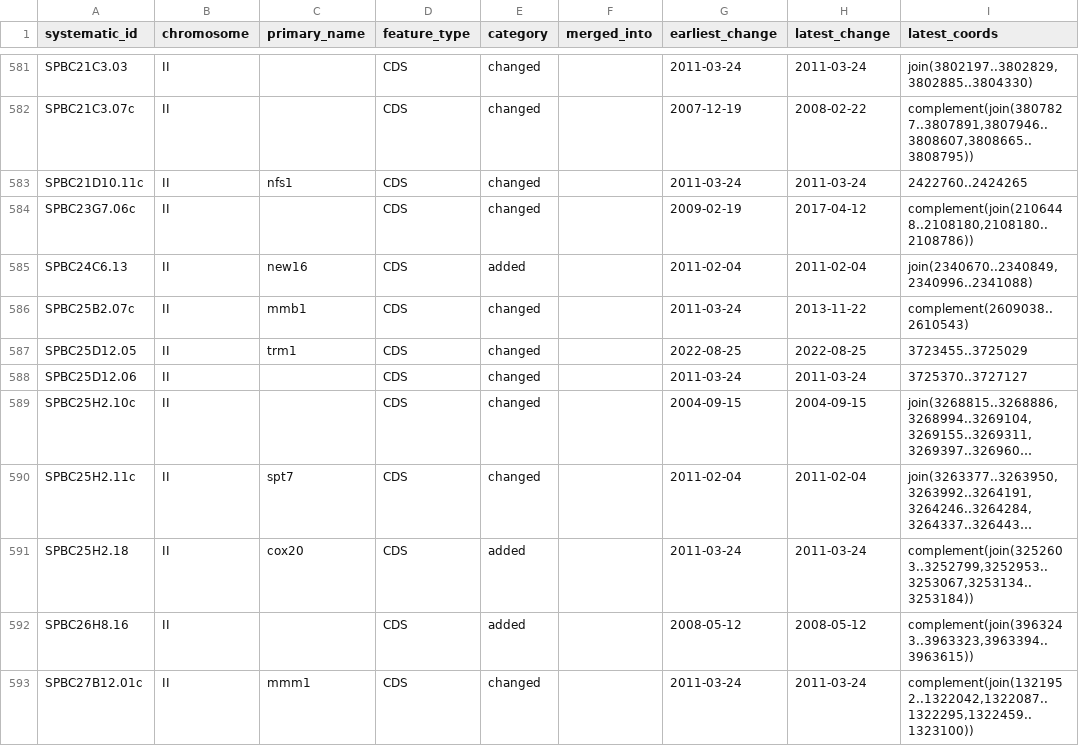
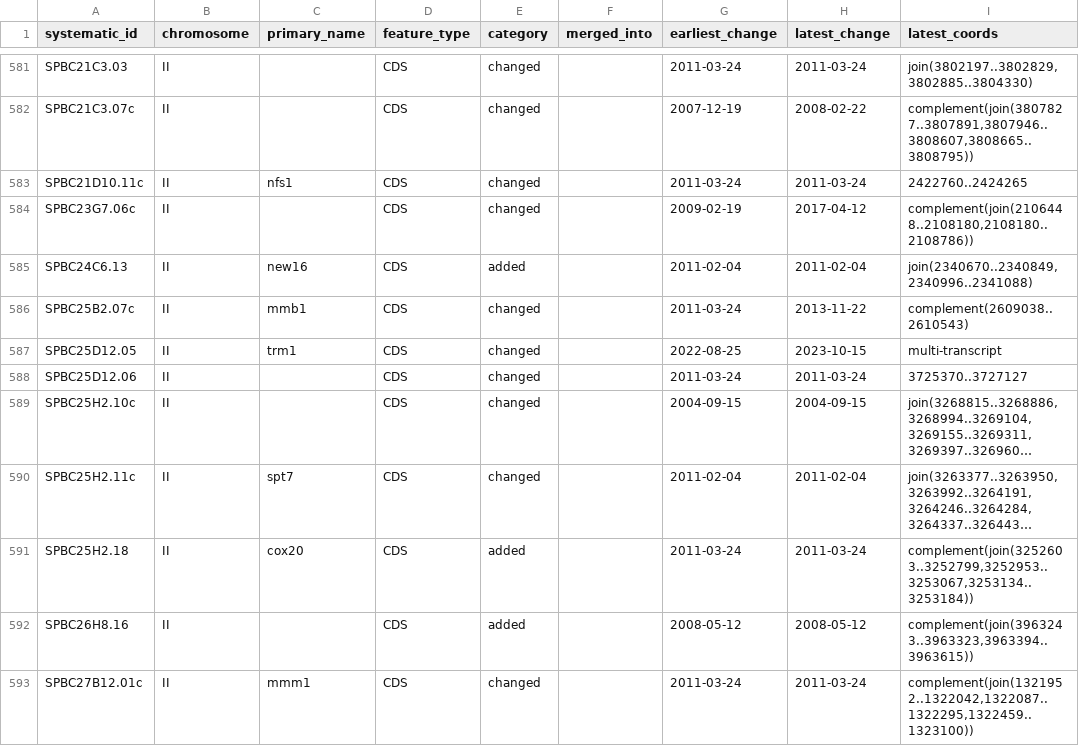
Before and after one commit to pombase/genome_changelog, a TSV file: results/genome_changes_summary.tsv, drawn as a sheet; only a part is shown, gaps mark what is left out; long unchanged cells end in ….

```diff
--- a/results/genome_changes_summary.tsv
+++ b/results/genome_changes_summary.tsv
@@ -586,3 +586,3 @@ SPBC24C6.13	II	new16	CDS	added		2011-02-04	2011-02-04	join(2340670..2340849,2340
 SPBC25B2.07c	II	mmb1	CDS	changed		2011-03-24	2013-11-22	complement(2609038..2610543)
-SPBC25D12.05	II	trm1	CDS	changed		2022-08-25	2022-08-25	3723455..3725029
+SPBC25D12.05	II	trm1	CDS	changed		2022-08-25	2023-10-15	multi-transcript
 SPBC25D12.06	II		CDS	changed		2011-03-24	2011-03-24	3725370..3727127
```
Also changed, not shown: results/genome_changes_summary_comments.tsv, 4 other files.
